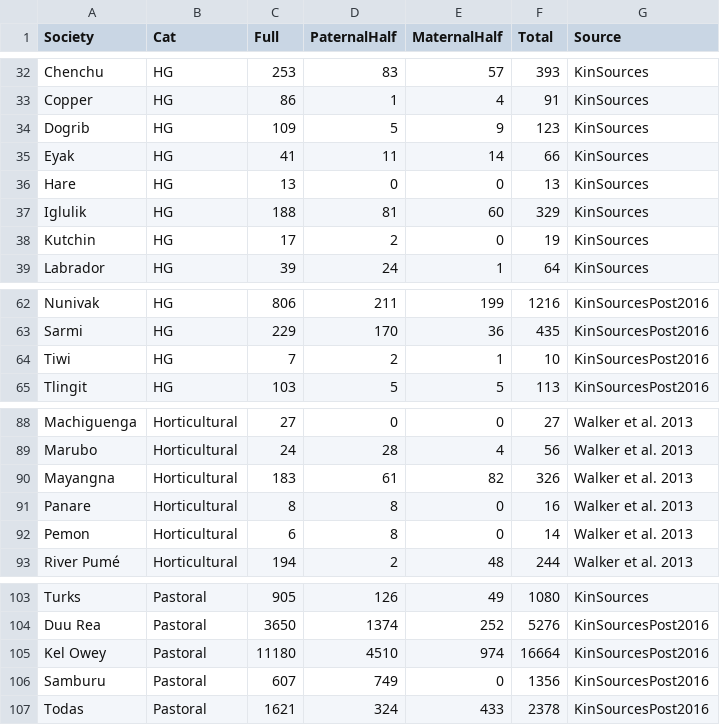
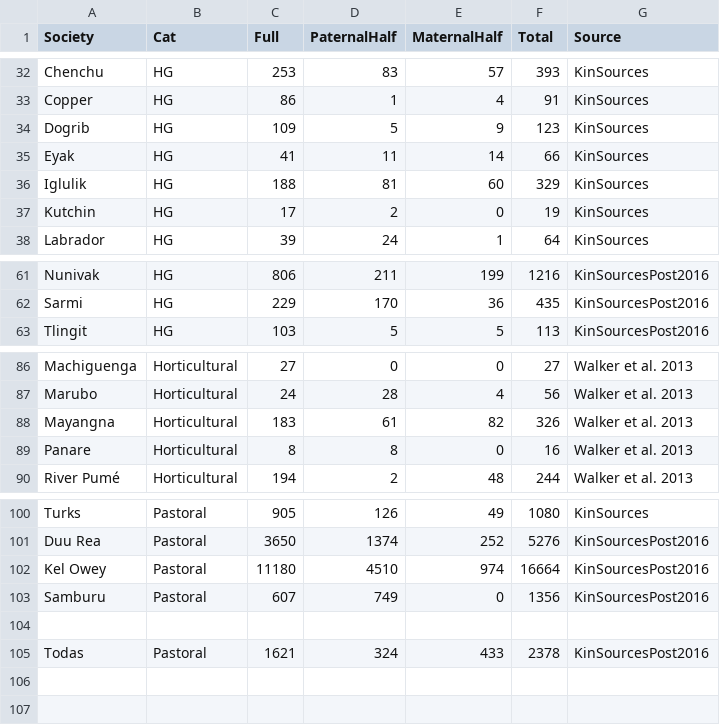
Before and after one commit to mdyble/siblings, a CSV file: Human data.csv, drawn as a sheet; only a part is shown, gaps mark what is left out; removed rows and columns are numbered as before the commit, all else as after; the diff names each change by its address in the sheet, - before the commit and + after, or states it on an @@ line.

Commit message:
Update Human data.csv

```diff
--- a/Human data.csv
+++ b/Human data.csv
-row 36: Hare | HG | 13 | 0 | 0 | 13 | KinSources
-row 64: Tiwi | HG | 7 | 2 | 1 | 10 | KinSourcesPost2016
-row 92: Pemon | Horticultural | 6 | 8 | 0 | 14 | Walker et al. 2013
+row 104: (empty)
```
